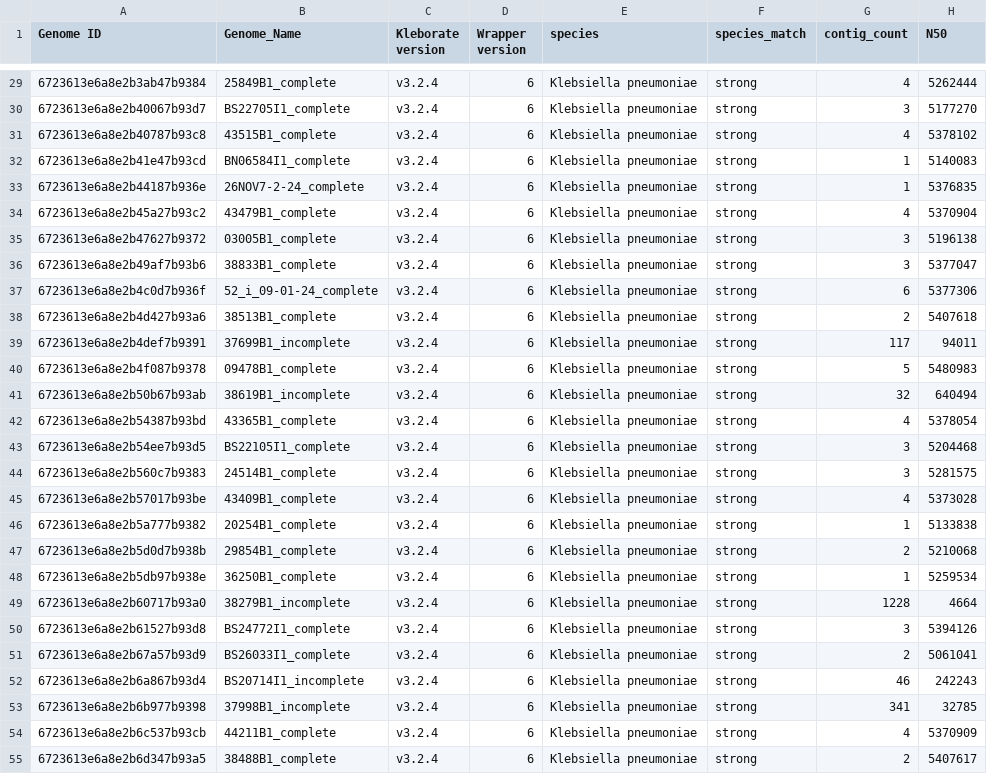
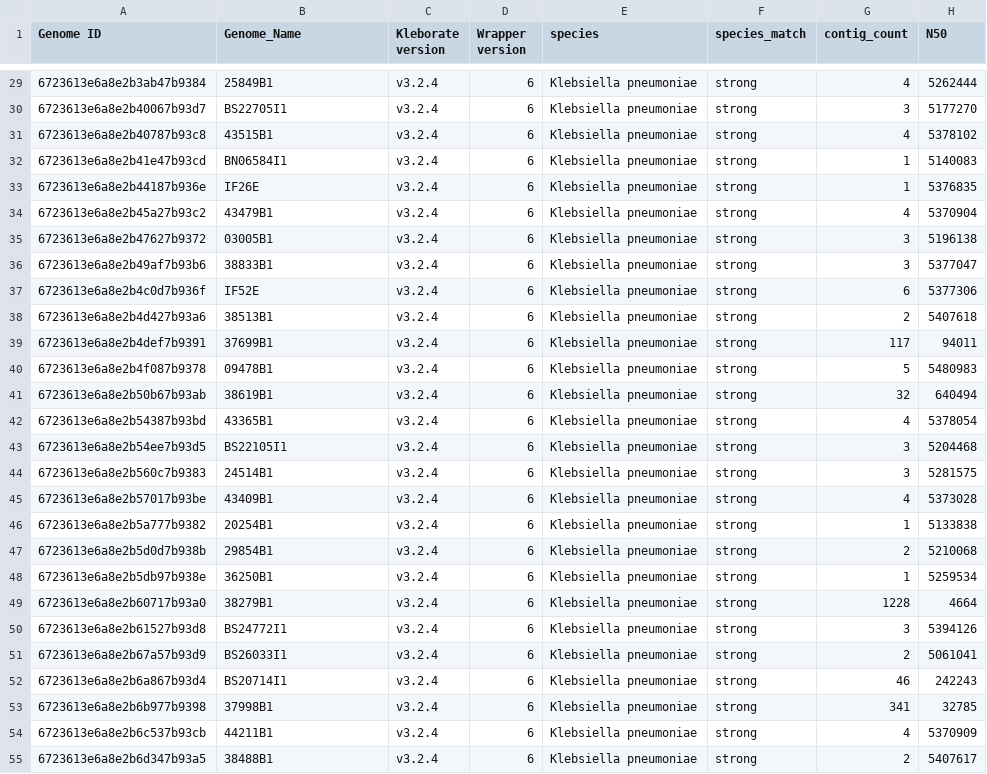
Before and after one commit to efosternyarko/molecular-characterisation-klebsiella-pneumoniae-neonatal-sepsis-outbreak-gambia, a CSV file: data/gm_kpn_kleborate.csv, drawn as a sheet; only a part is shown, gaps mark what is left out; the diff covers the shown part only; the diff names each change by its address in the sheet, - before the commit and + after, or states it on an @@ line.

```diff
--- a/data/gm_kpn_kleborate.csv
+++ b/data/gm_kpn_kleborate.csv
-B29 (Genome_Name): 25849B1_complete
+B29 (Genome_Name): 25849B1
-B30 (Genome_Name): BS22705I1_complete
+B30 (Genome_Name): BS22705I1
-B31 (Genome_Name): 43515B1_complete
+B31 (Genome_Name): 43515B1
-B32 (Genome_Name): BN06584I1_complete
+B32 (Genome_Name): BN06584I1
-B33 (Genome_Name): 26NOV7-2-24_complete
+B33 (Genome_Name): IF26E
-B34 (Genome_Name): 43479B1_complete
+B34 (Genome_Name): 43479B1
-B35 (Genome_Name): 03005B1_complete
+B35 (Genome_Name): 03005B1
-B36 (Genome_Name): 38833B1_complete
+B36 (Genome_Name): 38833B1
-B37 (Genome_Name): 52_i_09-01-24_complete
+B37 (Genome_Name): IF52E
-B38 (Genome_Name): 38513B1_complete
+B38 (Genome_Name): 38513B1
-B39 (Genome_Name): 37699B1_incomplete
+B39 (Genome_Name): 37699B1
-B40 (Genome_Name): 09478B1_complete
+B40 (Genome_Name): 09478B1
-B41 (Genome_Name): 38619B1_incomplete
+B41 (Genome_Name): 38619B1
-B42 (Genome_Name): 43365B1_complete
+B42 (Genome_Name): 43365B1
-B43 (Genome_Name): BS22105I1_complete
+B43 (Genome_Name): BS22105I1
-B44 (Genome_Name): 24514B1_complete
+B44 (Genome_Name): 24514B1
-B45 (Genome_Name): 43409B1_complete
+B45 (Genome_Name): 43409B1
-B46 (Genome_Name): 20254B1_complete
+B46 (Genome_Name): 20254B1
-B47 (Genome_Name): 29854B1_complete
+B47 (Genome_Name): 29854B1
-B48 (Genome_Name): 36250B1_complete
+B48 (Genome_Name): 36250B1
-B49 (Genome_Name): 38279B1_incomplete
+B49 (Genome_Name): 38279B1
-B50 (Genome_Name): BS24772I1_complete
+B50 (Genome_Name): BS24772I1
-B51 (Genome_Name): BS26033I1_complete
+B51 (Genome_Name): BS26033I1
-B52 (Genome_Name): BS20714I1_incomplete
+B52 (Genome_Name): BS20714I1
-B53 (Genome_Name): 37998B1_incomplete
+B53 (Genome_Name): 37998B1
-B54 (Genome_Name): 44211B1_complete
+B54 (Genome_Name): 44211B1
-B55 (Genome_Name): 38488B1_complete
+B55 (Genome_Name): 38488B1
```
Also changed, not shown: 63 edited cells elsewhere in this file, 10 other files.
